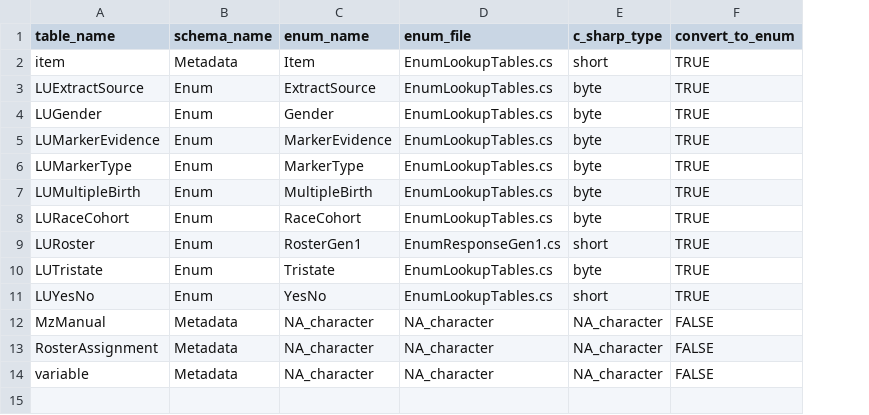
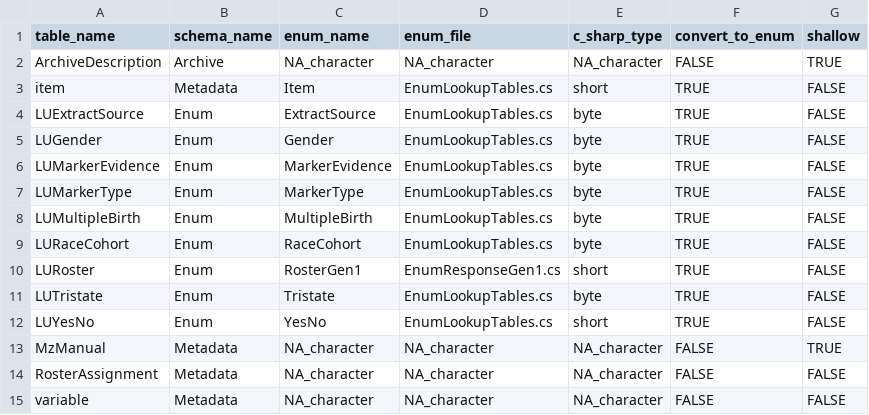
Before and after one commit to nlsy-links/nlsy-links-determination-2017, a CSV file: data-public/metadata/tables-97/_mapping.csv, drawn as a sheet; addresses are those after the commit; the diff names each change by its address in the sheet, - before the commit and + after, or states it on an @@ line.

Commit message:
distinguish shallow metadata updates
closes #47

```diff
--- a/data-public/metadata/tables-97/_mapping.csv
+++ b/data-public/metadata/tables-97/_mapping.csv
+column G (shallow), rows 3-15: FALSE | FALSE | FALSE | FALSE | FALSE | FALSE | FALSE | FALSE | FALSE | FALSE | TRUE | FALSE | FALSE
+row 2: ArchiveDescription | Archive | NA_character | NA_character | NA_character | FALSE | TRUE
```
Also changed, not shown: 3 other files.
